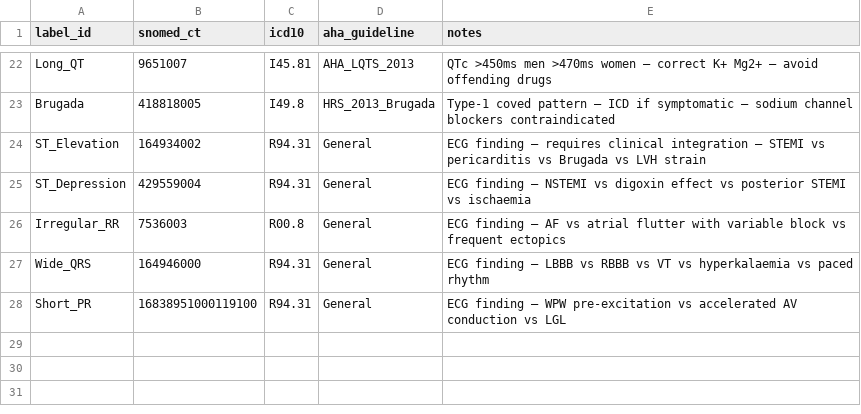
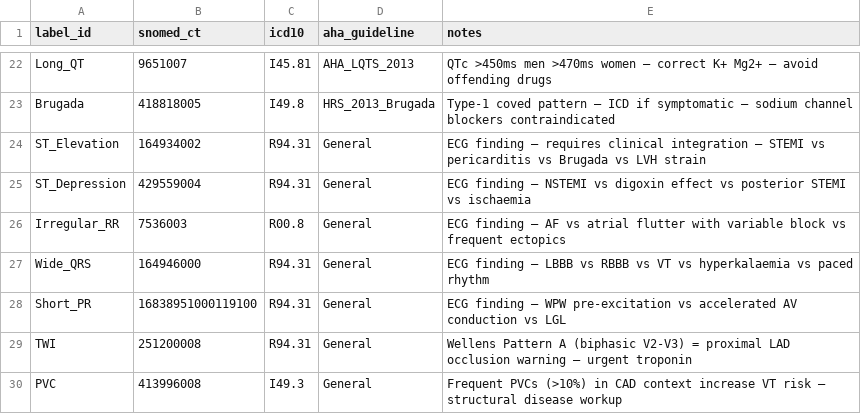
Before and after one commit to yashghule9/ECGenius-Ontology-CDSS, a CSV file: ontology/mappings.csv, drawn as a sheet; only a part is shown, gaps mark what is left out; the diff names each change by its address in the sheet, - before the commit and + after, or states it on an @@ line.

Commit message:
feat: Enhance ECG ontology with new labels, mappings, and rules
- Added T-wave inversion (TWI) and premature ventricular complex (PVC) to labels and mappings.
- Updated rules to include derived conditions for TWI and LBBB with chest pain.
- Modified triage criteria for TWI and PVC to reflect clinical evaluation needs.
- Refactored rule execution logic to prevent score boosting for already predicted labels.
- Improved decision fusion process with new patient evidence structure and normalization checks.
- Introduced comprehensive unit tests for Naive Bayes fusion to ensure accuracy and reliability.

```diff
--- a/ontology/mappings.csv
+++ b/ontology/mappings.csv
+row 29: TWI | 251200008 | R94.31 | General | Wellens Pattern A (biphasic V2-V3) = proximal LAD occlusion warning — urgent troponin
+row 30: PVC | 413996008 | I49.3 | General | Frequent PVCs (>10%) in CAD context increase VT risk — structural disease workup
```
Also changed, not shown: history_module/history_rules.csv, ontology/labels.csv, 7 other files.
